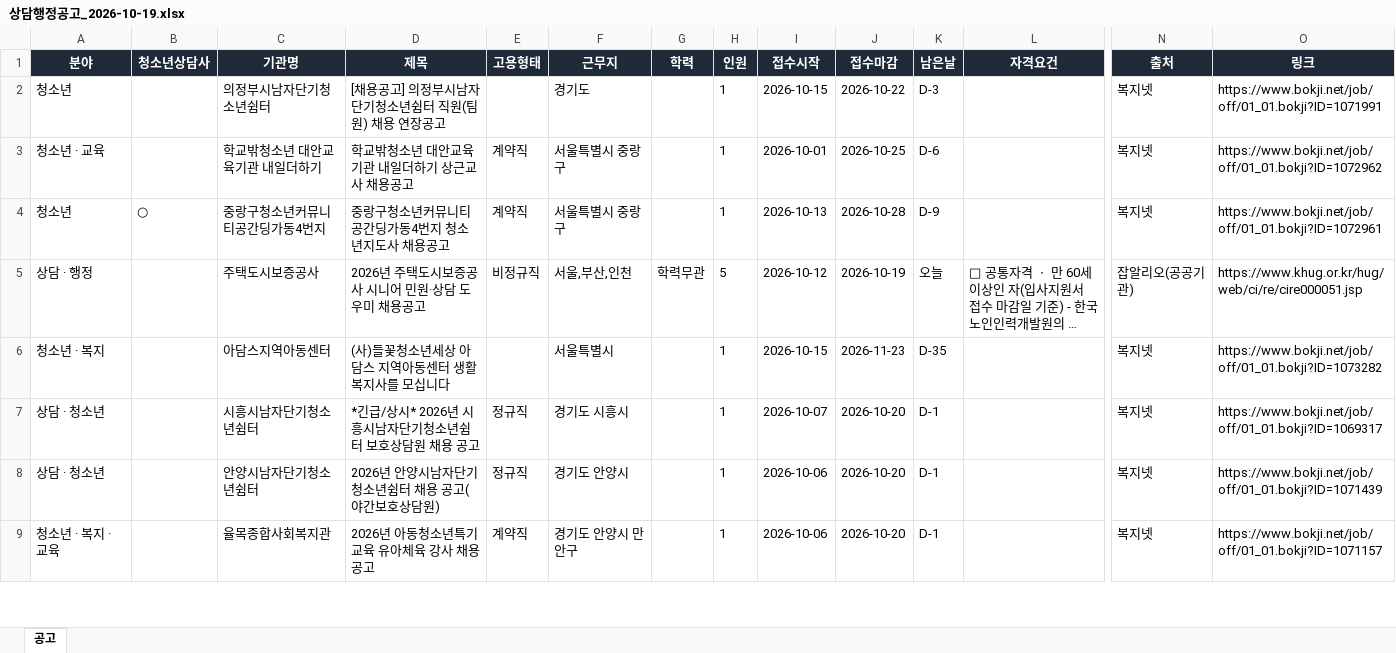
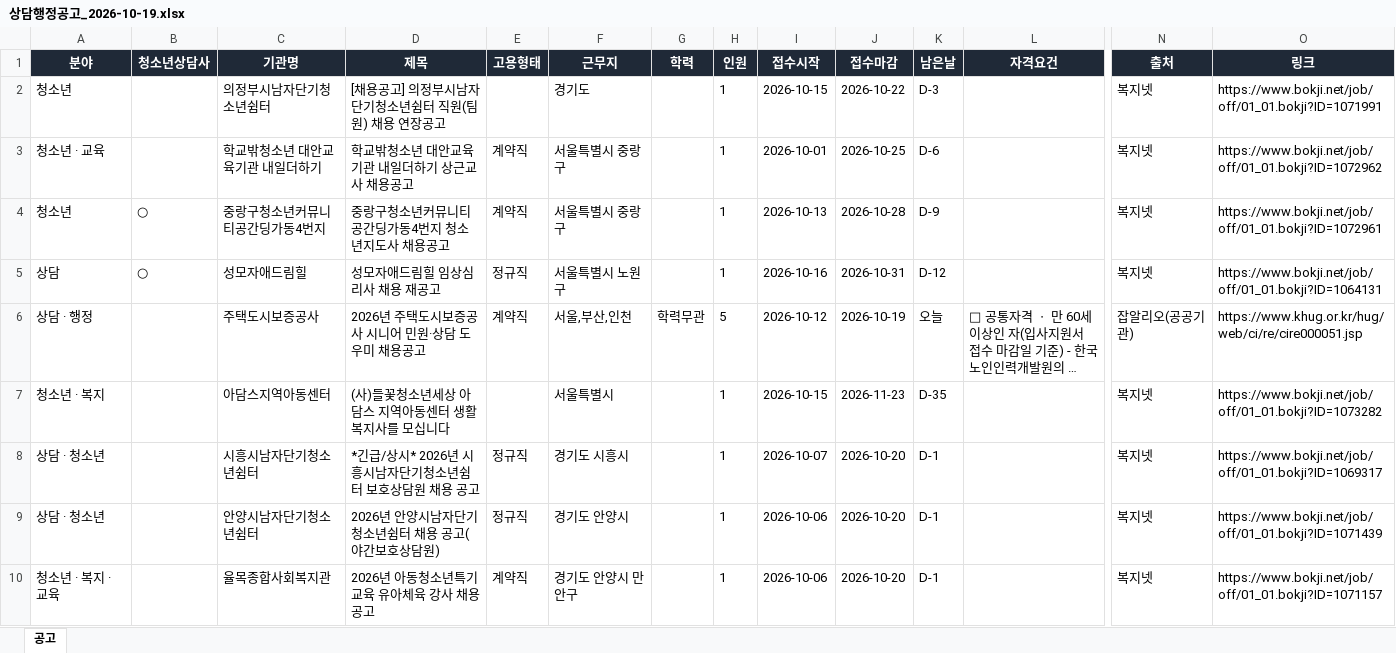
Before and after one commit to hongyul67-cpu/sangdam-chaeyong, an Excel workbook: docs/files/2026-10-19/상담행정공고_2026-10-19.xlsx, sheet 공고, drawn as a sheet; only a part is shown, gaps mark what is left out; long unchanged cells end in …; values as stored, in another font and other column widths than the file's, no borders; addresses are those after the commit; rows hold the shown columns only; the diff covers the shown part only; the diff names each change by its address in the sheet, - before the commit and + after, or states it on an @@ line.

```diff
--- a/docs/files/2026-10-19/상담행정공고_2026-10-19.xlsx (sheet 공고)
+++ b/docs/files/2026-10-19/상담행정공고_2026-10-19.xlsx (sheet 공고)
+row 5: 상담 | ○ | 성모자애드림힐 | 성모자애드림힐 임상심리사 채용 재공고 | 정규직 | 서울특별시 노원구 |  | 1 | 2026-10-16 | 2026-10-31 | D-12 |  | 복지넷 | https://www.bokji.net/job/off/01_01.bokji?ID=1064131
-E6 (고용형태): 비정규직
+E6 (고용형태): 계약직
```
Also changed, not shown: 2 added rows and 2 edited cells elsewhere in this sheet, docs/files/상담행정공고_최신.xlsx, 7 other files.
